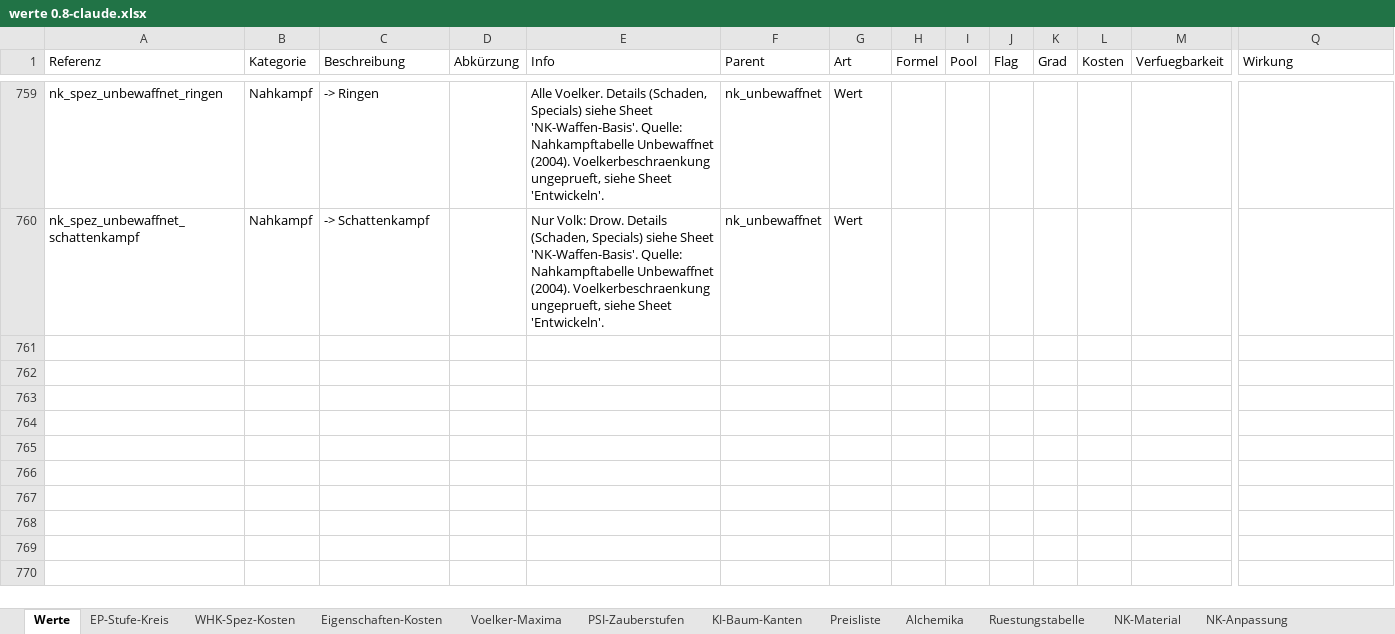
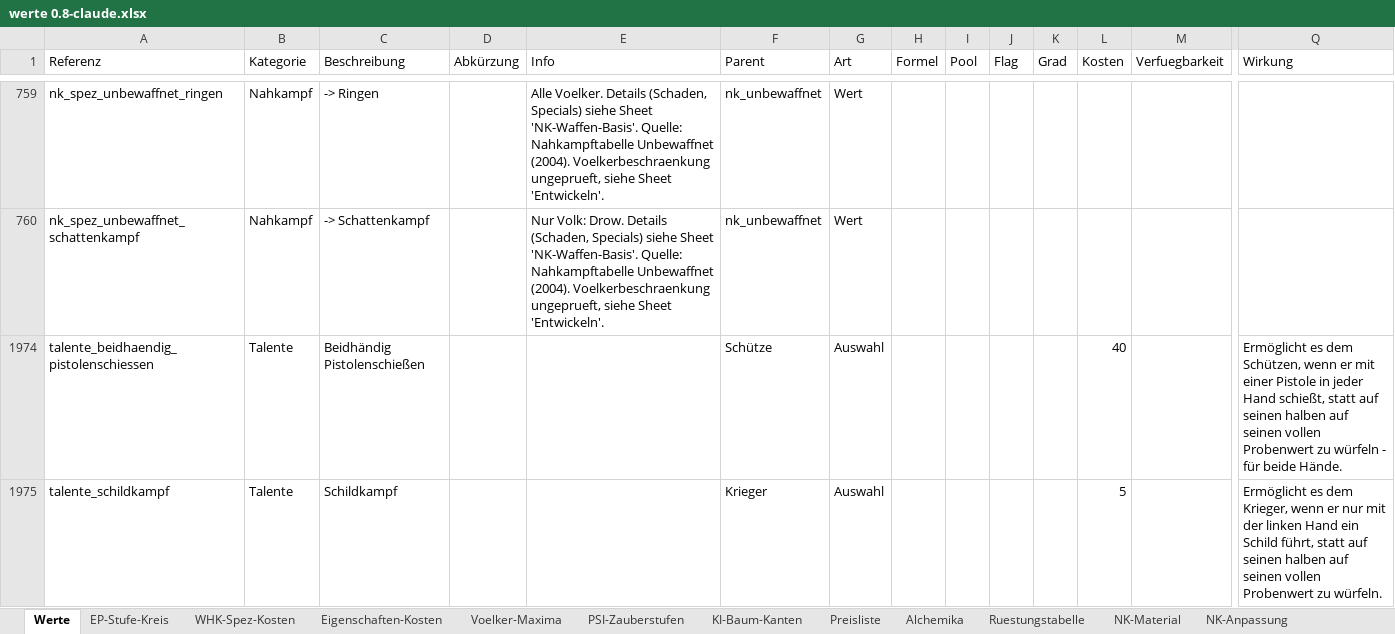
Before and after one commit to njebich/nasus, an Excel workbook: werte 0.8-claude.xlsx, sheet Werte, drawn as a sheet; only a part is shown, gaps mark what is left out; values as stored, in another font and other column widths than the file's, no borders; conditional formats not drawn; rows hold the shown columns only; the diff names each change by its address in the sheet, - before the commit and + after, or states it on an @@ line.

```diff
--- a/werte 0.8-claude.xlsx (sheet Werte)
+++ b/werte 0.8-claude.xlsx (sheet Werte)
+row 1974: talente_beidhaendig_pistolenschiessen | Talente | Beidhändig Pistolenschießen |  |  | Schütze | Auswahl |  |  |  |  | 40 |  | Ermöglicht es dem Schützen, wenn er mit einer Pistole in jeder Hand schießt, statt auf seinen halben auf seinen vollen Probenwert zu würfeln - für beide Hände.
+row 1975: talente_schildkampf | Talente | Schildkampf |  |  | Krieger | Auswahl |  |  |  |  | 5 |  | Ermöglicht es dem Krieger, wenn er nur mit der linken Hand ein Schild führt, statt auf seinen halben auf seinen vollen Probenwert zu würfeln.
```
Also changed, not shown: 9 other files.
